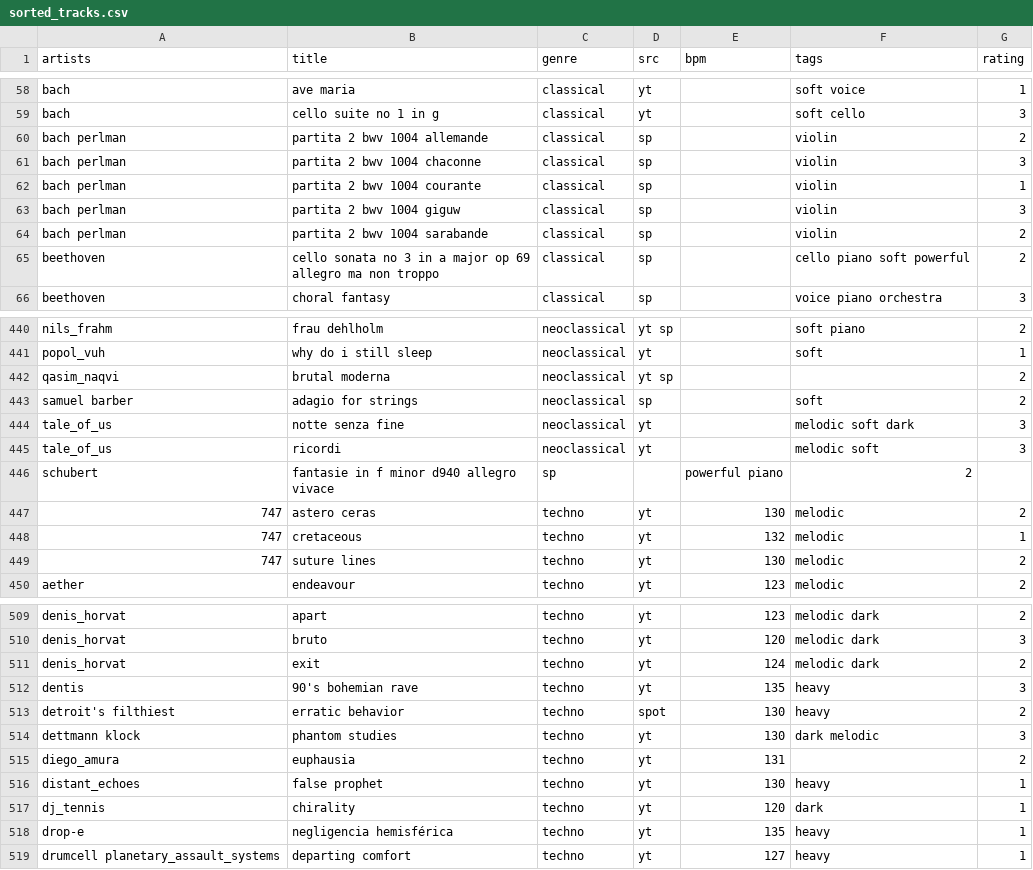
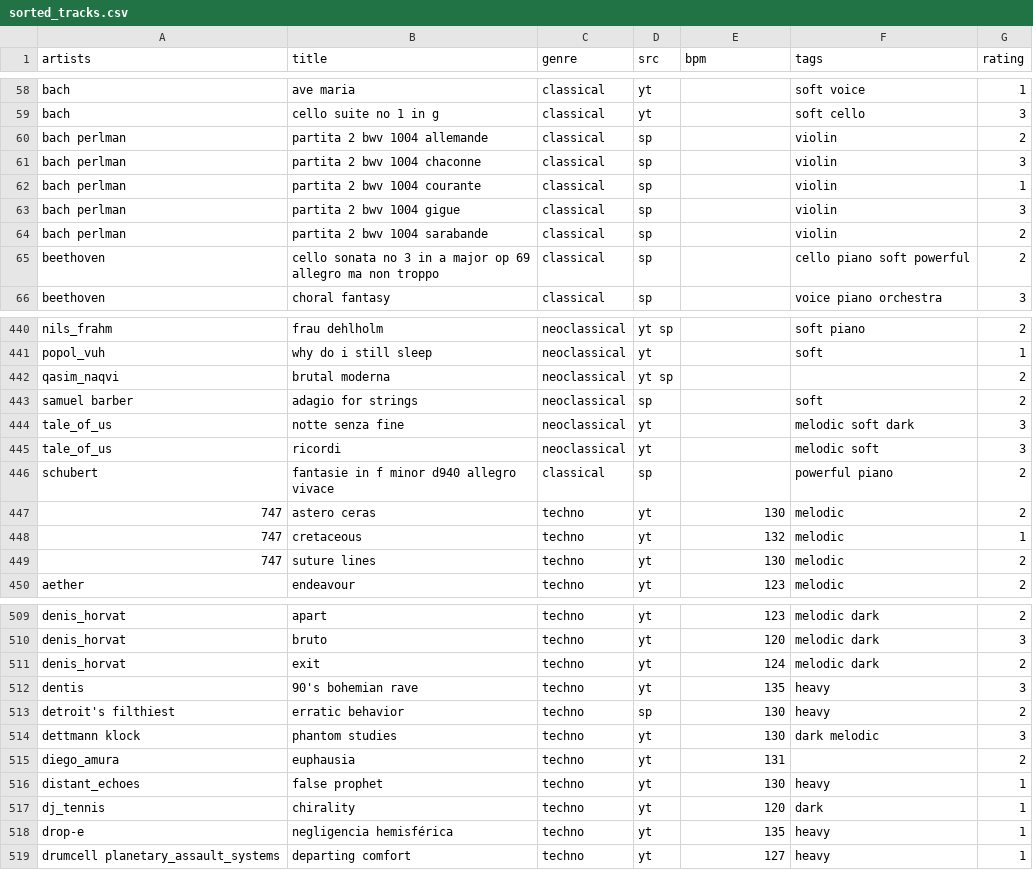
Before and after one commit to alegaballo/Tools, a CSV file: playlist_creator/sorted_tracks.csv, drawn as a sheet; only a part is shown, gaps mark what is left out.

Commit message:
solve issue with 100 tracks per request

```diff
--- a/playlist_creator/sorted_tracks.csv
+++ b/playlist_creator/sorted_tracks.csv
@@ -62,3 +62,3 @@ bach perlman,partita 2 bwv 1004 chaconne,classical,sp,,violin,3
 bach perlman,partita 2 bwv 1004 courante,classical,sp,,violin,1
-bach perlman,partita 2 bwv 1004 giguw,classical,sp,,violin,3
+bach perlman,partita 2 bwv 1004 gigue,classical,sp,,violin,3
 bach perlman,partita 2 bwv 1004 sarabande,classical,sp,,violin,2
@@ -445,3 +445,3 @@ tale_of_us,notte senza fine,neoclassical,yt,,melodic soft dark,3
 tale_of_us,ricordi,neoclassical,yt,,melodic soft,3
-schubert,fantasie in f minor d940 allegro vivace,sp,,powerful piano,2,
+schubert,fantasie in f minor d940 allegro vivace,classical,sp,,powerful piano,2
 747,astero ceras,techno,yt,130,melodic,2
@@ -512,3 +512,3 @@ denis_horvat,exit,techno,yt,124,melodic dark,2
 dentis,90's bohemian rave,techno,yt,135,heavy,3
-detroit's filthiest,erratic behavior,techno,spot,130,heavy,2
+detroit's filthiest,erratic behavior,techno,sp,130,heavy,2
 dettmann klock,phantom studies,techno,yt,130,dark melodic,3
```
Also changed, not shown: 2 other files.
